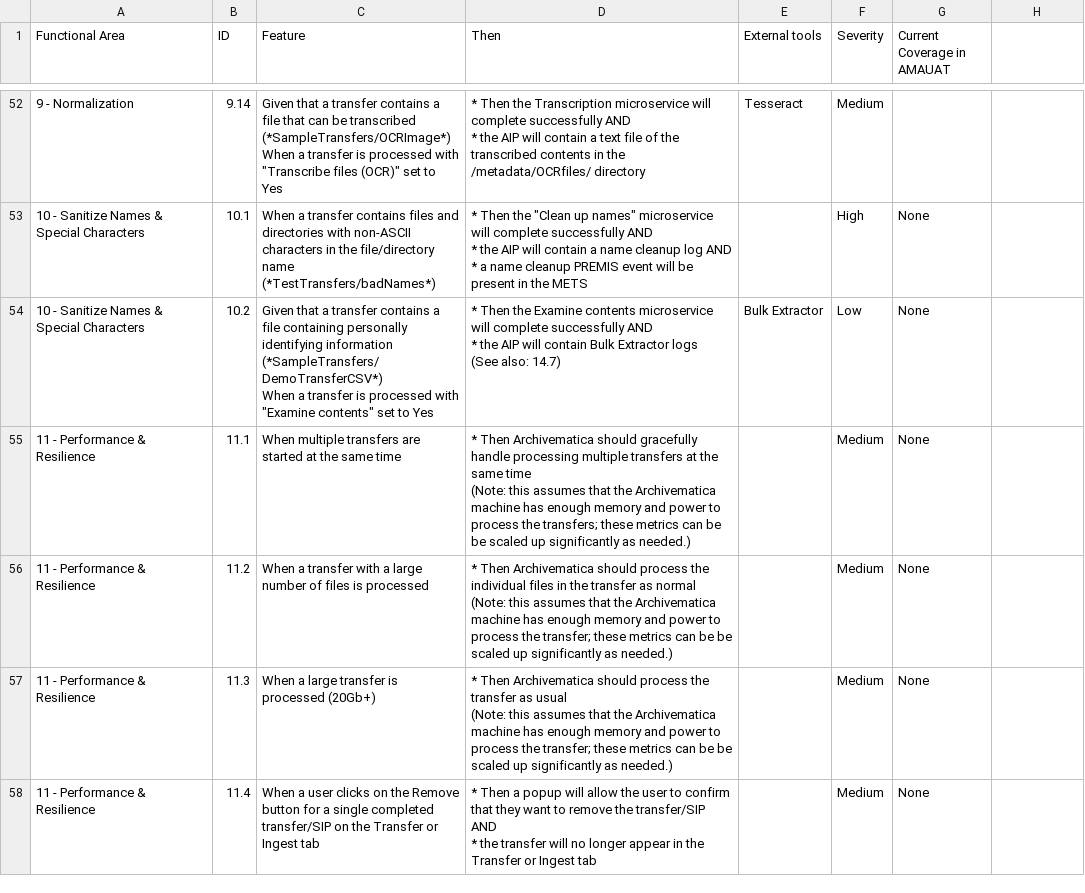
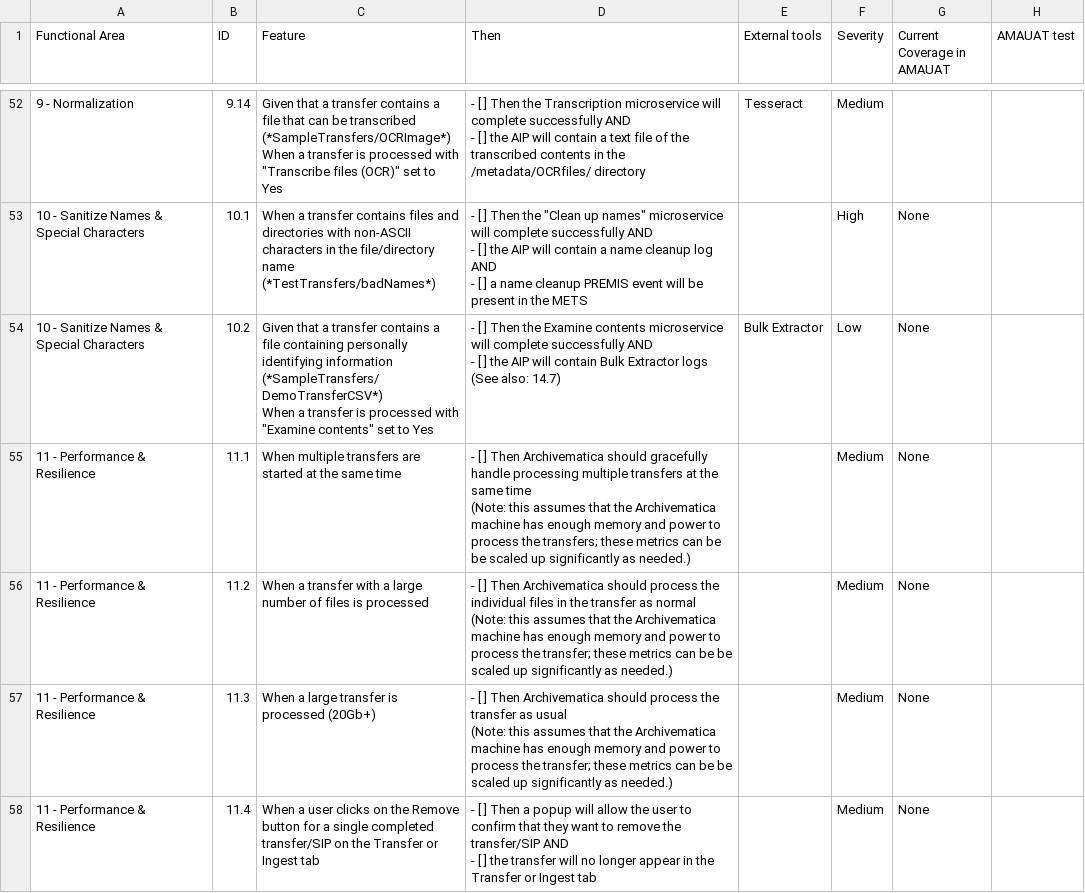
Before and after one commit to archivematica/testing-checklists, a CSV file: regression-testing-checklist.csv, drawn as a sheet; only a part is shown, gaps mark what is left out; ↵ is a line break in a cell; the diff covers the shown part only; the diff names each change by its address in the sheet, - before the commit and + after, or states it on an @@ line.

```diff
--- a/regression-testing-checklist.csv
+++ b/regression-testing-checklist.csv
-H1: (empty)
+H1: AMAUAT test
-D52 (Then): * Then the Transcription microservice will complete successfully AND ↵ * the AIP…
+D52 (Then): - [ ] Then the Transcription microservice will complete successfully AND ↵ - [ ] the AIP…
-D53 (Then): * Then the "Clean up names" microservice will complete successfully AND ↵ * the AIP will contain a name cleanup log AND ↵ * a name…
+D53 (Then): - [ ] Then the "Clean up names" microservice will complete successfully AND ↵ - [ ] the AIP will contain a name cleanup log AND ↵ - [ ] a name…
-D54 (Then): * Then the Examine contents microservice will complete successfully AND ↵ * the AIP…
+D54 (Then): - [ ] Then the Examine contents microservice will complete successfully AND ↵ - [ ] the AIP…
-D55 (Then): * Then Archivematica…
+D55 (Then): - [ ] Then Archivematica…
-D56 (Then): * Then Archivematica…
+D56 (Then): - [ ] Then Archivematica…
-D57 (Then): * Then Archivematica…
+D57 (Then): - [ ] Then Archivematica…
-D58 (Then): * Then a popup will allow the user to confirm that they want to remove the transfer/SIP AND ↵ * the transfer…
+D58 (Then): - [ ] Then a popup will allow the user to confirm that they want to remove the transfer/SIP AND ↵ - [ ] the transfer…
```
Also changed, not shown: 152 edited cells elsewhere in this file, 2 other files.
